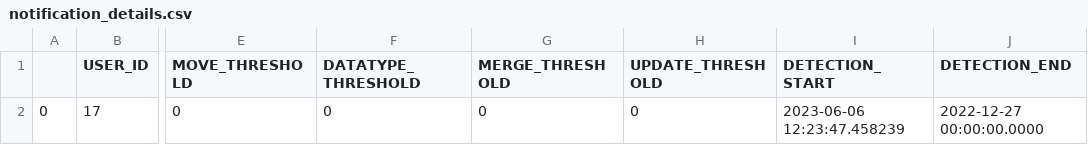
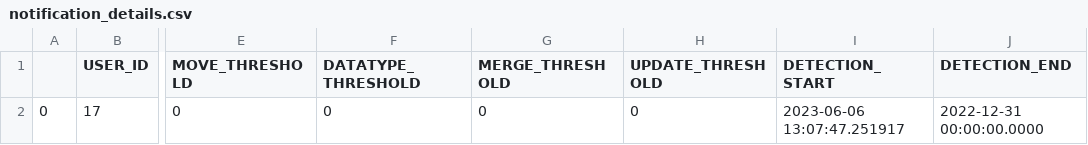
Before and after one commit to alex-randles/MQI-Framework, a CSV file: static/change_detection_cache/changes_info/notification_details.csv, drawn as a sheet; only a part is shown, gaps mark what is left out; the diff names each change by its address in the sheet, - before the commit and + after, or states it on an @@ line.

```diff
--- a/static/change_detection_cache/changes_info/notification_details.csv
+++ b/static/change_detection_cache/changes_info/notification_details.csv
-I2 (DETECTION_START): 2023-06-06 12:23:47.458239
+I2 (DETECTION_START): 2023-06-06 13:07:47.251917
-J2 (DETECTION_END): 2022-12-27 00:00:00.0000
+J2 (DETECTION_END): 2022-12-31 00:00:00.0000
```
Also changed, not shown: static/change_detection_cache/changes_info/changes_detected.csv, 12 other files.
